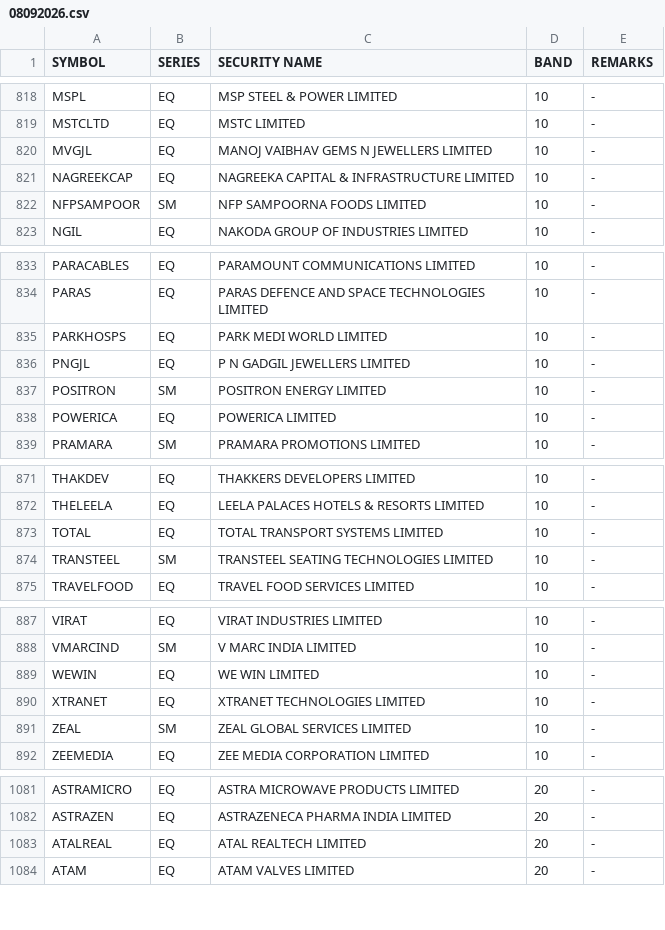
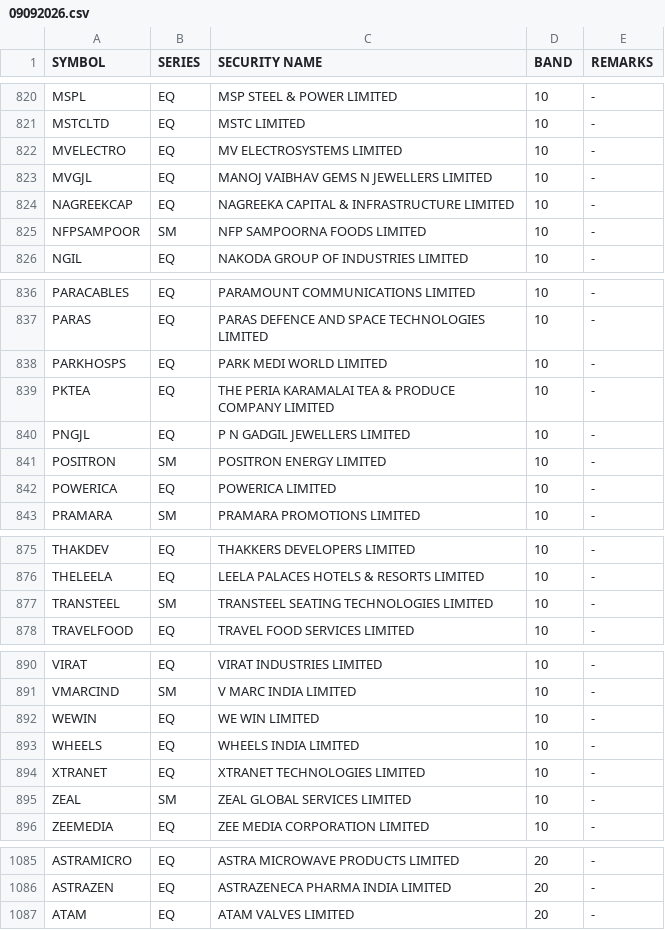
Before and after one commit to Anny26022/price_band, a CSV file: 09092026.csv (was 08092026.csv), drawn as a sheet; only a part is shown, gaps mark what is left out; removed rows and columns are numbered as before the commit, all else as after; the diff covers the shown part only; the diff names each change by its address in the sheet, - before the commit and + after, or states it on an @@ line.

```diff
--- a/08092026.csv
+++ b/09092026.csv
+row 822: MVELECTRO | EQ | MV ELECTROSYSTEMS LIMITED | 10 | -
+row 839: PKTEA | EQ | THE PERIA KARAMALAI TEA & PRODUCE COMPANY LIMITED | 10 | -
-row 873: TOTAL | EQ | TOTAL TRANSPORT SYSTEMS LIMITED | 10 | -
+row 893: WHEELS | EQ | WHEELS INDIA LIMITED | 10 | -
-row 1083: ATALREAL | EQ | ATAL REALTECH LIMITED | 20 | -
```
Also changed, not shown: 7 added rows, 12 removed rows and 1 edited cell elsewhere in this file.
